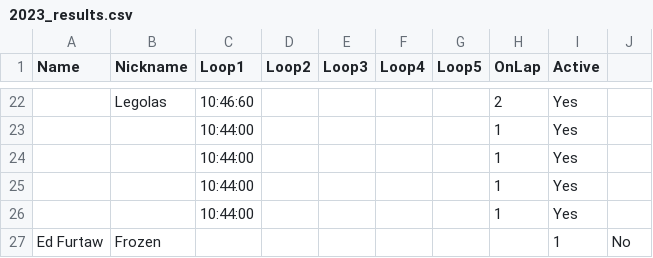
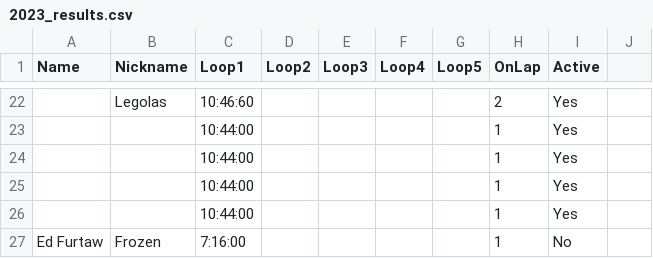
Before and after one commit to johnsug/barkley_plots, a CSV file: data/2023_results.csv, drawn as a sheet; only a part is shown, gaps mark what is left out; the diff names each change by its address in the sheet, - before the commit and + after, or states it on an @@ line.

Commit message:
Update 2023_results.csv

```diff
--- a/data/2023_results.csv
+++ b/data/2023_results.csv
-C27 (Loop1): (empty)
+C27 (Loop1): 7:16:00
-H27 (OnLap): (empty)
+H27 (OnLap): 1
-I27 (Active): 1
+I27 (Active): No
-J27: No
+J27: (empty)
```
